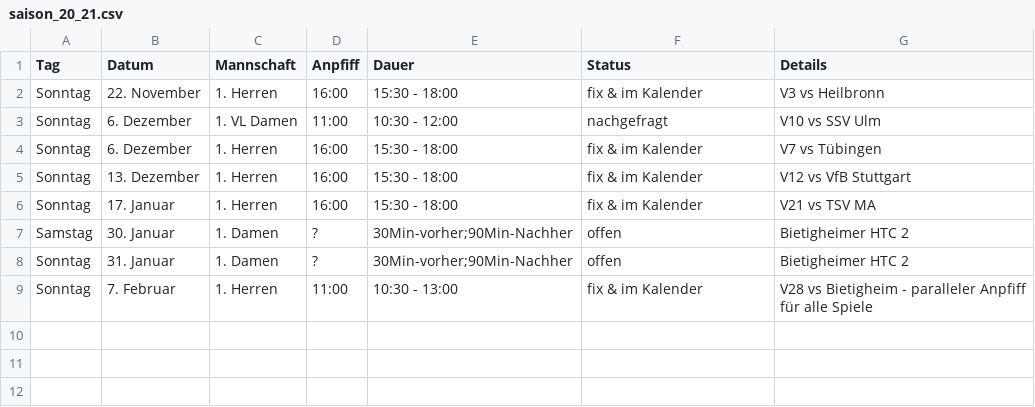
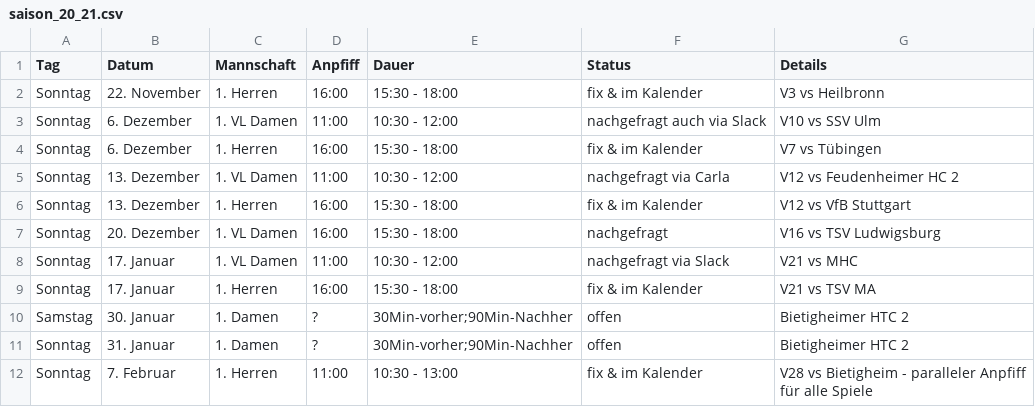
Before and after one commit to feldsaison/hallensaison, a CSV file: saison_20_21.csv, drawn as a sheet.

Commit message:
MHC

```diff
--- a/saison_20_21.csv
+++ b/saison_20_21.csv
@@ -2,5 +2,8 @@ Tag, Datum, Mannschaft, Anpfiff, Dauer, Status, Details
 Sonntag, 22. November, 1. Herren, 16:00, 15:30 - 18:00, fix & im Kalender, V3 vs Heilbronn
-Sonntag, 6. Dezember, 1. VL Damen , 11:00, 10:30 - 12:00, nachgefragt, V10 vs SSV Ulm
+Sonntag, 6. Dezember, 1. VL Damen , 11:00, 10:30 - 12:00, nachgefragt auch via Slack, V10 vs SSV Ulm
 Sonntag, 6. Dezember, 1. Herren, 16:00, 15:30 - 18:00, fix & im Kalender, V7 vs Tübingen
+Sonntag, 13. Dezember, 1. VL Damen, 11:00, 10:30 - 12:00, nachgefragt via Carla, V12 vs Feudenheimer HC 2
 Sonntag, 13. Dezember, 1. Herren, 16:00, 15:30 - 18:00, fix & im Kalender, V12 vs VfB Stuttgart
+Sonntag, 20. Dezember, 1. VL Damen, 16:00, 15:30 - 18:00, nachgefragt , V16 vs TSV Ludwigsburg
+Sonntag, 17. Januar, 1. VL Damen, 11:00, 10:30 - 12:00, nachgefragt via Slack, V21 vs MHC
 Sonntag, 17. Januar, 1. Herren, 16:00, 15:30 - 18:00, fix & im Kalender, V21 vs TSV MA
```
